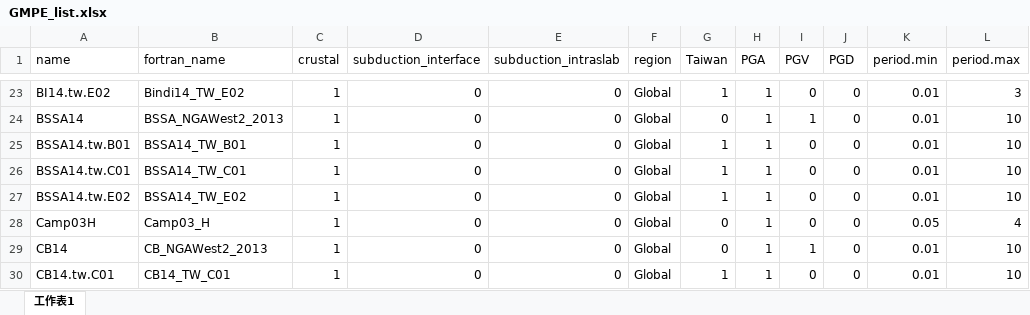
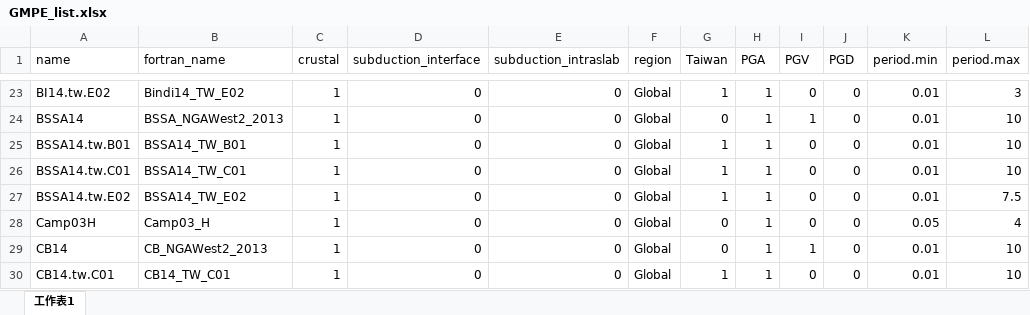
Before and after one commit to personlin/GMPEhaz, an Excel workbook: data-raw/GMPE_list.xlsx, sheet 工作表1, drawn as a sheet; only a part is shown, gaps mark what is left out; values as stored, in another font and other column widths than the file's, no borders; the diff names each change by its address in the sheet, - before the commit and + after, or states it on an @@ line.

Commit message:
update max period of BSSA14.tw.E02 in GMPE_list

```diff
--- a/data-raw/GMPE_list.xlsx (sheet 工作表1)
+++ b/data-raw/GMPE_list.xlsx (sheet 工作表1)
-L27 (period.max): 10
+L27 (period.max): 7.5
```
Also changed, not shown: 1 other file.
